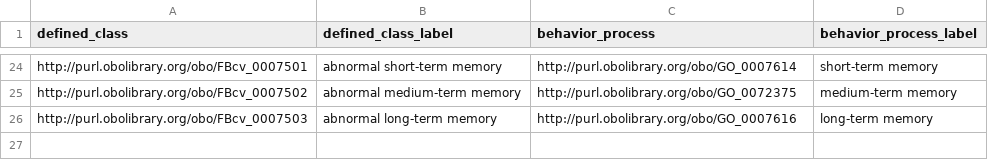
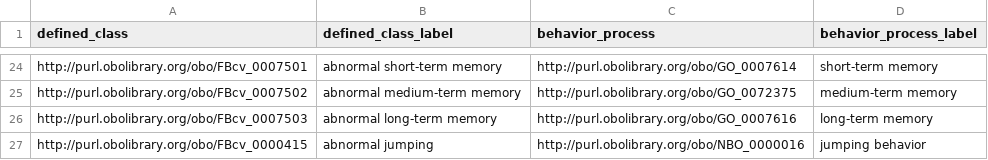
Before and after one commit to FlyBase/drosophila-phenotype-ontology, a TSV file: src/patterns/data/default/abnormalBehavior.tsv, drawn as a sheet; only a part is shown, gaps mark what is left out.

Commit message:
tsv lines for jumping phenotypes

```diff
--- a/src/patterns/data/default/abnormalBehavior.tsv
+++ b/src/patterns/data/default/abnormalBehavior.tsv
@@ -26 +26,2 @@ http://purl.obolibrary.org/obo/FBcv_0007502	abnormal medium-term memory	http://p
 http://purl.obolibrary.org/obo/FBcv_0007503	abnormal long-term memory	http://purl.obolibrary.org/obo/GO_0007616	long-term memory
+http://purl.obolibrary.org/obo/FBcv_0000415	abnormal jumping	http://purl.obolibrary.org/obo/NBO_0000016	jumping behavior
```
Also changed, not shown: 2 other files.
